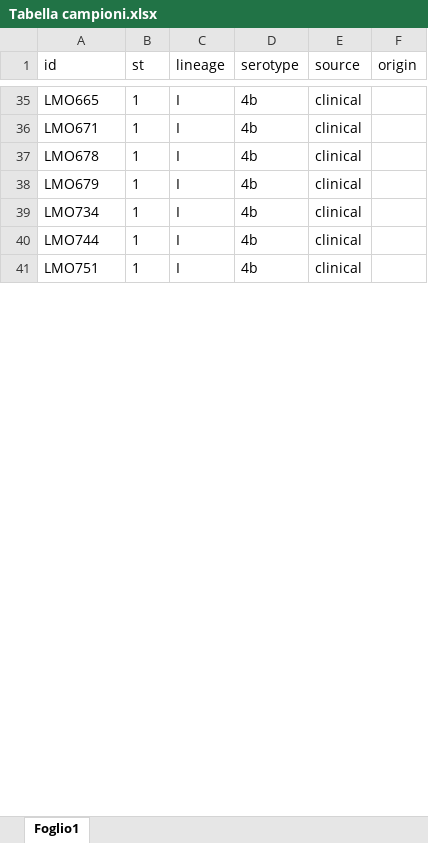
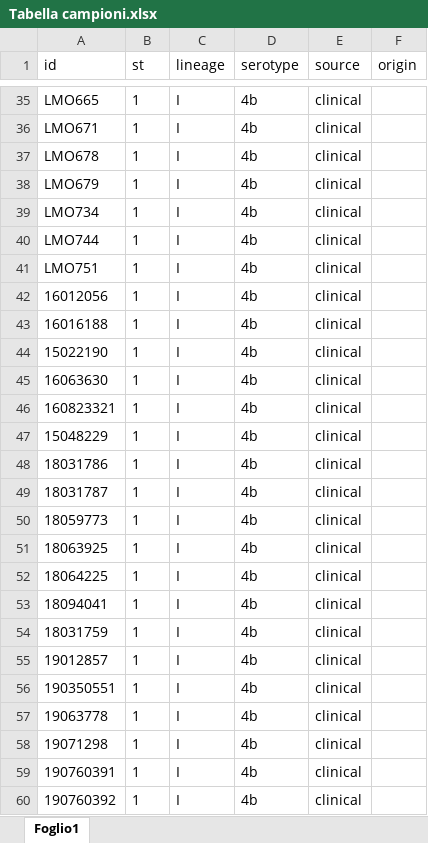
Before and after one commit to TMax66/gtsad.Filipello, an Excel workbook: data/Tabella campioni.xlsx, sheet Foglio1, drawn as a sheet; only a part is shown, gaps mark what is left out; values as stored, in another font and other column widths than the file's, no borders; the diff covers the shown part only; the diff names each change by its address in the sheet, - before the commit and + after, or states it on an @@ line.

```diff
--- a/data/Tabella campioni.xlsx (sheet Foglio1)
+++ b/data/Tabella campioni.xlsx (sheet Foglio1)
+row 42: 16012056 | 1 | I | 4b | clinical
+row 43: 16016188 | 1 | I | 4b | clinical
+row 44: 15022190 | 1 | I | 4b | clinical
+row 45: 16063630 | 1 | I | 4b | clinical
+row 46: 160823321 | 1 | I | 4b | clinical
+row 47: 15048229 | 1 | I | 4b | clinical
+row 48: 18031786 | 1 | I | 4b | clinical
+row 49: 18031787 | 1 | I | 4b | clinical
+row 50: 18059773 | 1 | I | 4b | clinical
+row 51: 18063925 | 1 | I | 4b | clinical
+row 52: 18064225 | 1 | I | 4b | clinical
+row 53: 18094041 | 1 | I | 4b | clinical
+row 54: 18031759 | 1 | I | 4b | clinical
+row 55: 19012857 | 1 | I | 4b | clinical
+row 56: 190350551 | 1 | I | 4b | clinical
+row 57: 19063778 | 1 | I | 4b | clinical
+row 58: 19071298 | 1 | I | 4b | clinical
+row 59: 190760391 | 1 | I | 4b | clinical
+row 60: 190760392 | 1 | I | 4b | clinical
```
Also changed, not shown: 167 added rows and 184 edited cells elsewhere in this sheet, 1 other file.
